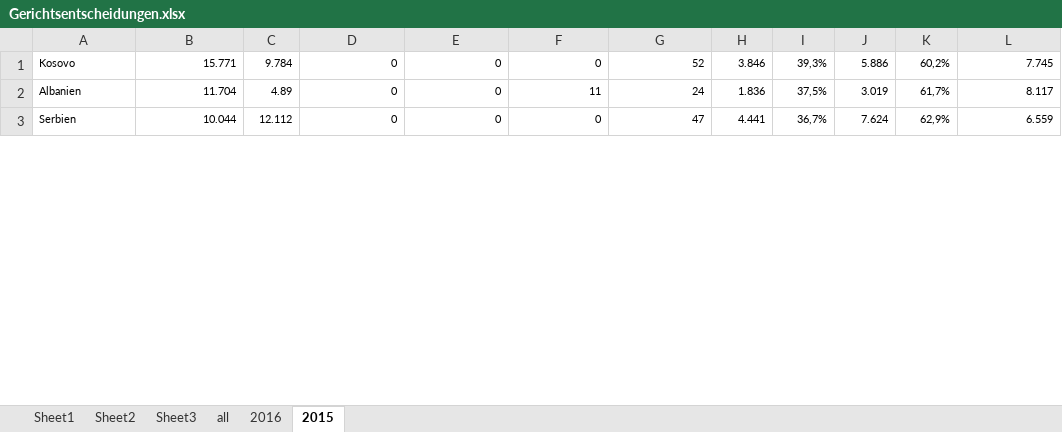
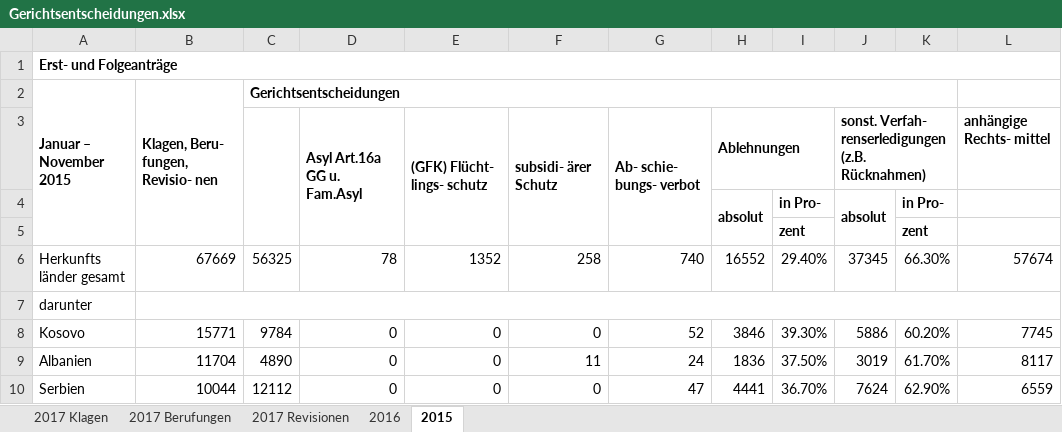
Before and after one commit to muc-fluechtlingsrat/gerichtsentscheide, an Excel workbook: Gerichtsentscheidungen.xlsx, sheet 2015, drawn as a sheet; only a part is shown; values as stored, in another font and other column widths than the file's, no borders; addresses are those after the commit; the diff covers the shown part only; the diff names each change by its address in the sheet, - before the commit and + after, or states it on an @@ line.

```diff
--- a/Gerichtsentscheidungen.xlsx (sheet 2015)
+++ b/Gerichtsentscheidungen.xlsx (sheet 2015)
-sheet tab: Sheet1
-sheet tab: Sheet2
-sheet tab: Sheet3
-sheet tab: all
+sheet tab: 2017 Klagen
+sheet tab: 2017 Berufungen
+sheet tab: 2017 Revisionen
+row 1: Erst- und Folgeanträge
+row 2: Januar – November 2015 | Klagen, Beru- fungen, Revisio- nen | Gerichtsentscheidungen
+row 3:  |  |  | Asyl Art.16a GG u. Fam.Asyl | (GFK) Flücht- lings- schutz | subsidi- ärer Schutz | Ab- schie- bungs- verbot | Ablehnungen |  | sonst. Verfah- renserledigungen (z.B. Rücknahmen) |  | anhängige Rechts- mittel
+row 4:  |  |  |  |  |  |  | absolut | in Pro- | absolut | in Pro-
+row 5:  |  |  |  |  |  |  |  | zent |  | zent
+row 6: Herkunfts länder gesamt | 67669 | 56325 | 78 | 1352 | 258 | 740 | 16552 | 29.40% | 37345 | 66.30% | 57674
+row 7: darunter
@@ A8:L10 text size: larger @@
-B8: 15.771
+B8: 15771
-C8: 9.784
+C8: 9784
-H8: 3.846
+H8: 3846
-I8: 39,3%
+I8: 39.30%
-J8: 5.886
+J8: 5886
-K8: 60,2%
+K8: 60.20%
-L8: 7.745
+L8: 7745
-B9: 11.704
+B9: 11704
-C9: 4.89
+C9: 4890
-H9: 1.836
+H9: 1836
-I9: 37,5%
+I9: 37.50%
-J9: 3.019
+J9: 3019
-K9: 61,7%
+K9: 61.70%
-L9: 8.117
+L9: 8117
-B10: 10.044
+B10: 10044
-C10: 12.112
+C10: 12112
-H10: 4.441
+H10: 4441
-I10: 36,7%
+I10: 36.70%
-J10: 7.624
+J10: 7624
-K10: 62,9%
+K10: 62.90%
-L10: 6.559
+L10: 6559
```
Also changed, not shown: 54 edited cells and cell formats elsewhere in this sheet, sheet 2016, 1 other file.
